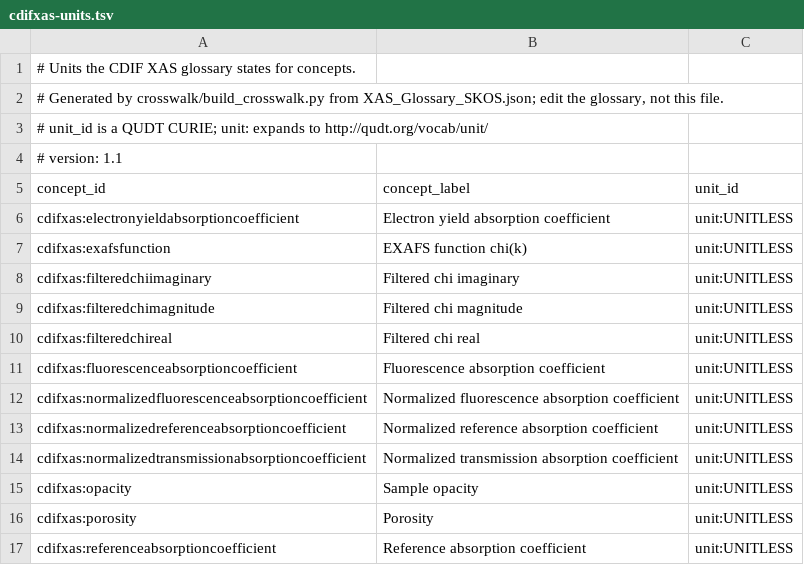
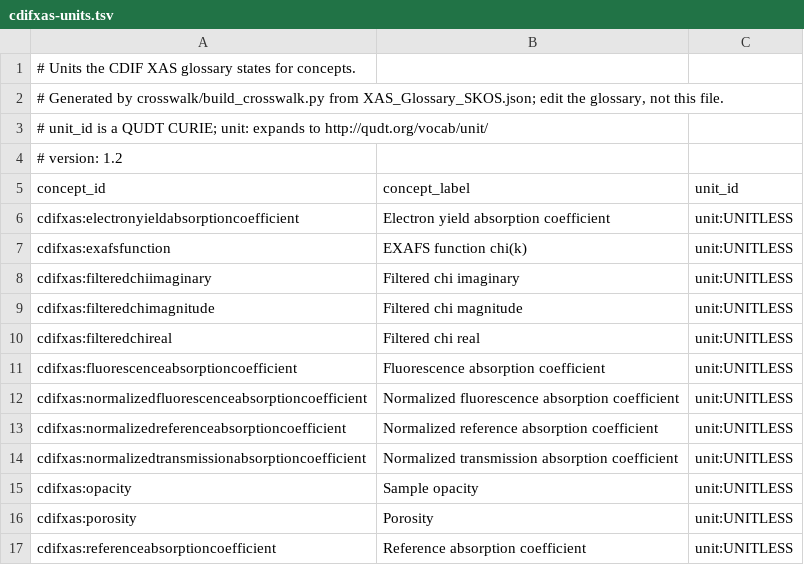
Before and after one commit to CDIF-4-XAS/cdifnexmetadata, a TSV file: src/cdifnexmetadata/data/cdifxas-units.tsv, drawn as a sheet.

```diff
--- a/src/cdifnexmetadata/data/cdifxas-units.tsv
+++ b/src/cdifnexmetadata/data/cdifxas-units.tsv
@@ -3,3 +3,3 @@
 # unit_id is a QUDT CURIE; unit: expands to http://qudt.org/vocab/unit/
-# version: 1.1
+# version: 1.2
 concept_id	concept_label	unit_id
```
Also changed, not shown: src/cdifnexmetadata/data/cdifxas-to-nexus.sssom.tsv, src/cdifnexmetadata/data/xdi-to-cdifxas.sssom.tsv, 1 other file.
